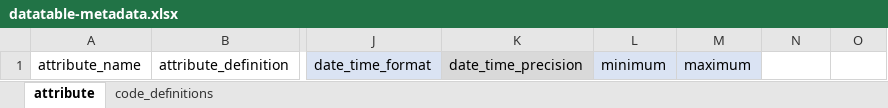
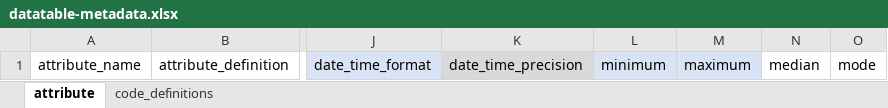
Before and after one commit to FlowWest/urban-water-drought-data, an Excel workbook: metadata/datatable-metadata.xlsx, sheet attribute, drawn as a sheet; only a part is shown, gaps mark what is left out; values as stored, in another font and other column widths than the file's, no borders; the diff names each change by its address in the sheet, - before the commit and + after, or states it on an @@ line.

Commit message:
additional comments and file restructuring reflecting the 7/31 A/Z discussion; added the attribute label

```diff
--- a/metadata/datatable-metadata.xlsx (sheet attribute)
+++ b/metadata/datatable-metadata.xlsx (sheet attribute)
-N1: (empty)
+N1: median
-O1: (empty)
+O1: mode
```
Also changed, not shown: metadata/five-year-outlook-metadata.xlsx, metadata/monthly-dry-outlook-metadata.xlsx, 2 other files.
